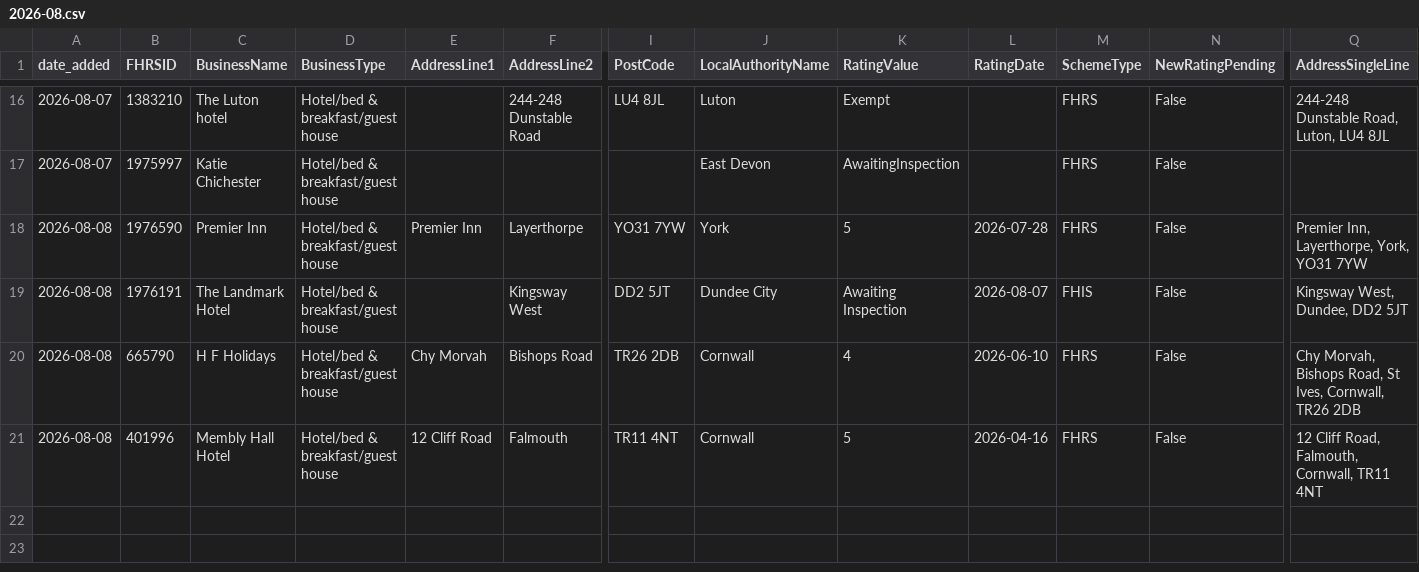
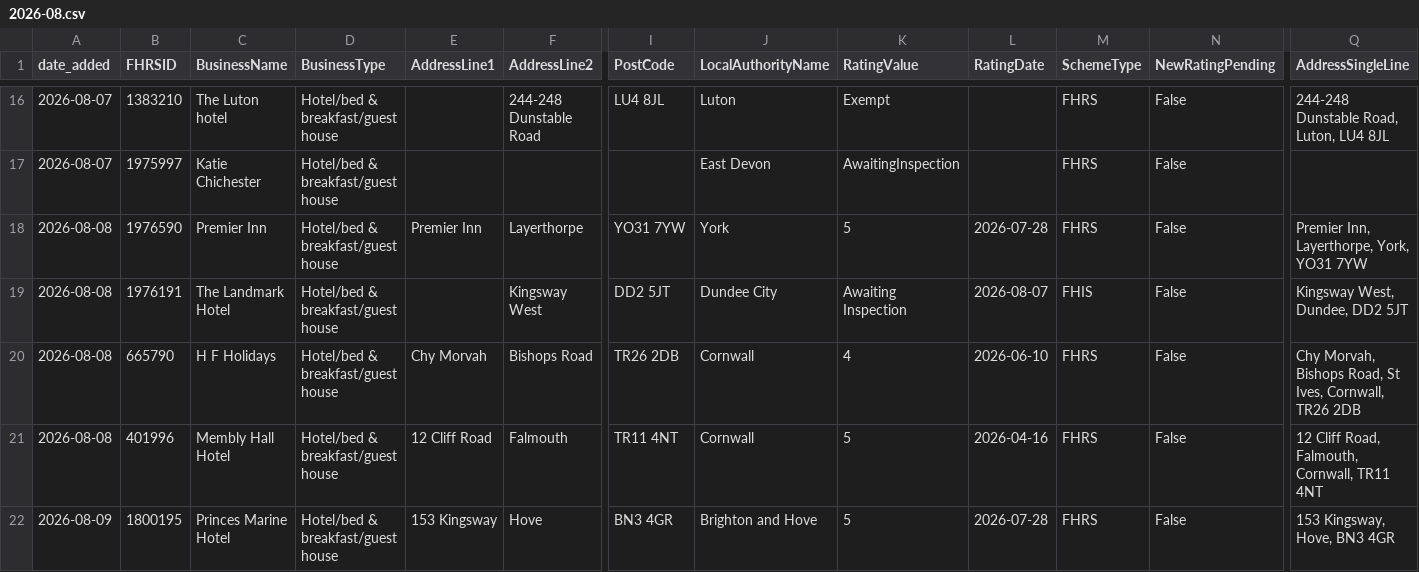
Before and after one commit to AP-Dev-Tools/independent-food-business-pulse, a CSV file: data/cumulative/HOTEL/2026-08.csv, drawn as a sheet; only a part is shown, gaps mark what is left out; rows hold the shown columns only; the diff names each change by its address in the sheet, - before the commit and + after, or states it on an @@ line.

```diff
--- a/data/cumulative/HOTEL/2026-08.csv
+++ b/data/cumulative/HOTEL/2026-08.csv
+row 22: 2026-08-09 | 1800195 | Princes Marine Hotel | Hotel/bed & breakfast/guest house | 153 Kingsway | Hove | BN3 4GR | Brighton and Hove | 5 | 2026-07-28 | FHRS | False | 153 Kingsway, Hove, BN3 4GR
```
Also changed, not shown: data/cumulative/MOBILE/2026-08.csv, data/cumulative/PUB_BAR/2026-08.csv, 11 other files.
